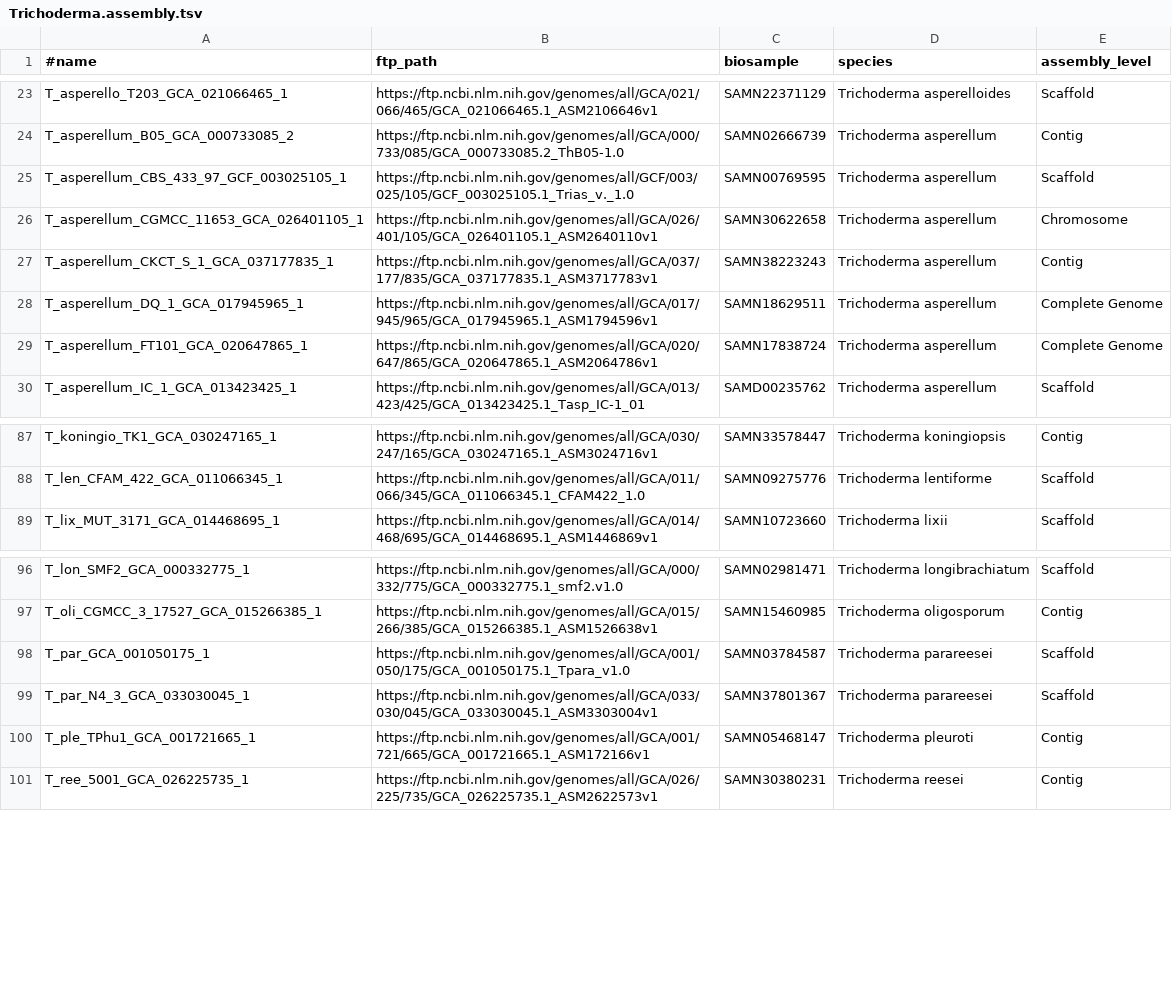
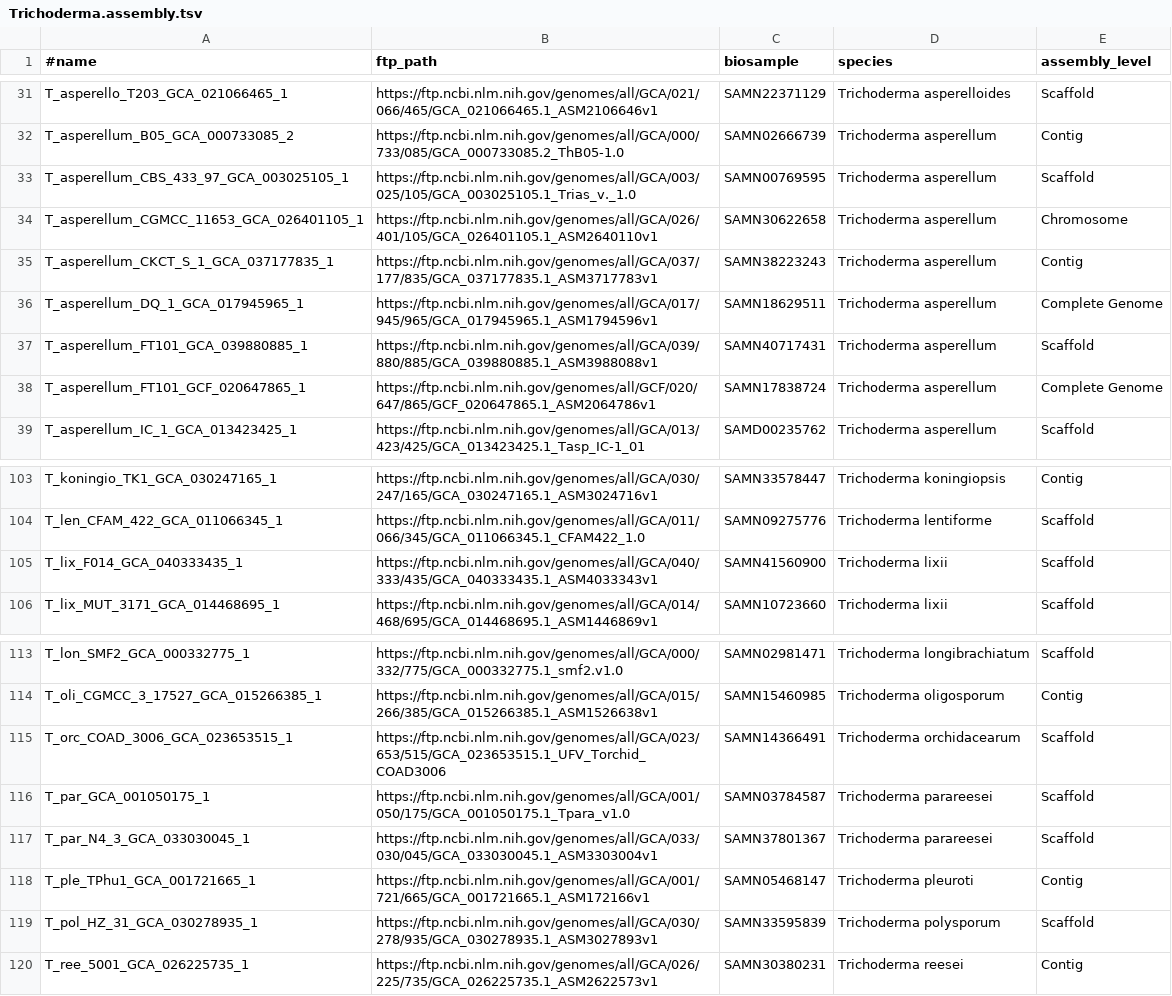
Before and after one commit to wang-q/genomes, a TSV file: assembly/Trichoderma.assembly.tsv, drawn as a sheet; only a part is shown, gaps mark what is left out; the diff covers the shown part only.

Commit message:
Trichoderma

```diff
--- a/assembly/Trichoderma.assembly.tsv
+++ b/assembly/Trichoderma.assembly.tsv
@@ -24,3 +32,3 @@ T_asperello_T203_GCA_021066465_1	https://ftp.ncbi.nlm.nih.gov/genomes/all/GCA/02
 T_asperellum_B05_GCA_000733085_2	https://ftp.ncbi.nlm.nih.gov/genomes/all/GCA/000/733/085/GCA_000733085.2_ThB05-1.0	SAMN02666739	Trichoderma asperellum	Contig
-T_asperellum_CBS_433_97_GCF_003025105_1	https://ftp.ncbi.nlm.nih.gov/genomes/all/GCF/003/025/105/GCF_003025105.1_Trias_v._1.0	SAMN00769595	Trichoderma asperellum	Scaffold
+T_asperellum_CBS_433_97_GCA_003025105_1	https://ftp.ncbi.nlm.nih.gov/genomes/all/GCA/003/025/105/GCA_003025105.1_Trias_v._1.0	SAMN00769595	Trichoderma asperellum	Scaffold
 T_asperellum_CGMCC_11653_GCA_026401105_1	https://ftp.ncbi.nlm.nih.gov/genomes/all/GCA/026/401/105/GCA_026401105.1_ASM2640110v1	SAMN30622658	Trichoderma asperellum	Chromosome
@@ -28,3 +36,4 @@ T_asperellum_CKCT_S_1_GCA_037177835_1	https://ftp.ncbi.nlm.nih.gov/genomes/all/G
 T_asperellum_DQ_1_GCA_017945965_1	https://ftp.ncbi.nlm.nih.gov/genomes/all/GCA/017/945/965/GCA_017945965.1_ASM1794596v1	SAMN18629511	Trichoderma asperellum	Complete Genome
-T_asperellum_FT101_GCA_020647865_1	https://ftp.ncbi.nlm.nih.gov/genomes/all/GCA/020/647/865/GCA_020647865.1_ASM2064786v1	SAMN17838724	Trichoderma asperellum	Complete Genome
+T_asperellum_FT101_GCA_039880885_1	https://ftp.ncbi.nlm.nih.gov/genomes/all/GCA/039/880/885/GCA_039880885.1_ASM3988088v1	SAMN40717431	Trichoderma asperellum	Scaffold
+T_asperellum_FT101_GCF_020647865_1	https://ftp.ncbi.nlm.nih.gov/genomes/all/GCF/020/647/865/GCF_020647865.1_ASM2064786v1	SAMN17838724	Trichoderma asperellum	Complete Genome
 T_asperellum_IC_1_GCA_013423425_1	https://ftp.ncbi.nlm.nih.gov/genomes/all/GCA/013/423/425/GCA_013423425.1_Tasp_IC-1_01	SAMD00235762	Trichoderma asperellum	Scaffold
@@ -88,2 +104,3 @@ T_koningio_TK1_GCA_030247165_1	https://ftp.ncbi.nlm.nih.gov/genomes/all/GCA/030/
 T_len_CFAM_422_GCA_011066345_1	https://ftp.ncbi.nlm.nih.gov/genomes/all/GCA/011/066/345/GCA_011066345.1_CFAM422_1.0	SAMN09275776	Trichoderma lentiforme	Scaffold
+T_lix_F014_GCA_040333435_1	https://ftp.ncbi.nlm.nih.gov/genomes/all/GCA/040/333/435/GCA_040333435.1_ASM4033343v1	SAMN41560900	Trichoderma lixii	Scaffold
 T_lix_MUT_3171_GCA_014468695_1	https://ftp.ncbi.nlm.nih.gov/genomes/all/GCA/014/468/695/GCA_014468695.1_ASM1446869v1	SAMN10723660	Trichoderma lixii	Scaffold
@@ -97,2 +114,3 @@ T_lon_SMF2_GCA_000332775_1	https://ftp.ncbi.nlm.nih.gov/genomes/all/GCA/000/332/
 T_oli_CGMCC_3_17527_GCA_015266385_1	https://ftp.ncbi.nlm.nih.gov/genomes/all/GCA/015/266/385/GCA_015266385.1_ASM1526638v1	SAMN15460985	Trichoderma oligosporum	Contig
+T_orc_COAD_3006_GCA_023653515_1	https://ftp.ncbi.nlm.nih.gov/genomes/all/GCA/023/653/515/GCA_023653515.1_UFV_Torchid_COAD3006	SAMN14366491	Trichoderma orchidacearum	Scaffold
 T_par_GCA_001050175_1	https://ftp.ncbi.nlm.nih.gov/genomes/all/GCA/001/050/175/GCA_001050175.1_Tpara_v1.0	SAMN03784587	Trichoderma parareesei	Scaffold
@@ -100,2 +118,3 @@ T_par_N4_3_GCA_033030045_1	https://ftp.ncbi.nlm.nih.gov/genomes/all/GCA/033/030/
 T_ple_TPhu1_GCA_001721665_1	https://ftp.ncbi.nlm.nih.gov/genomes/all/GCA/001/721/665/GCA_001721665.1_ASM172166v1	SAMN05468147	Trichoderma pleuroti	Contig
+T_pol_HZ_31_GCA_030278935_1	https://ftp.ncbi.nlm.nih.gov/genomes/all/GCA/030/278/935/GCA_030278935.1_ASM3027893v1	SAMN33595839	Trichoderma polysporum	Scaffold
 T_ree_5001_GCA_026225735_1	https://ftp.ncbi.nlm.nih.gov/genomes/all/GCA/026/225/735/GCA_026225735.1_ASM2622573v1	SAMN30380231	Trichoderma reesei	Contig
```
Also changed, not shown: 33 added rows, 1 removed row and 2 edited cells elsewhere in this file, 4 other files.
